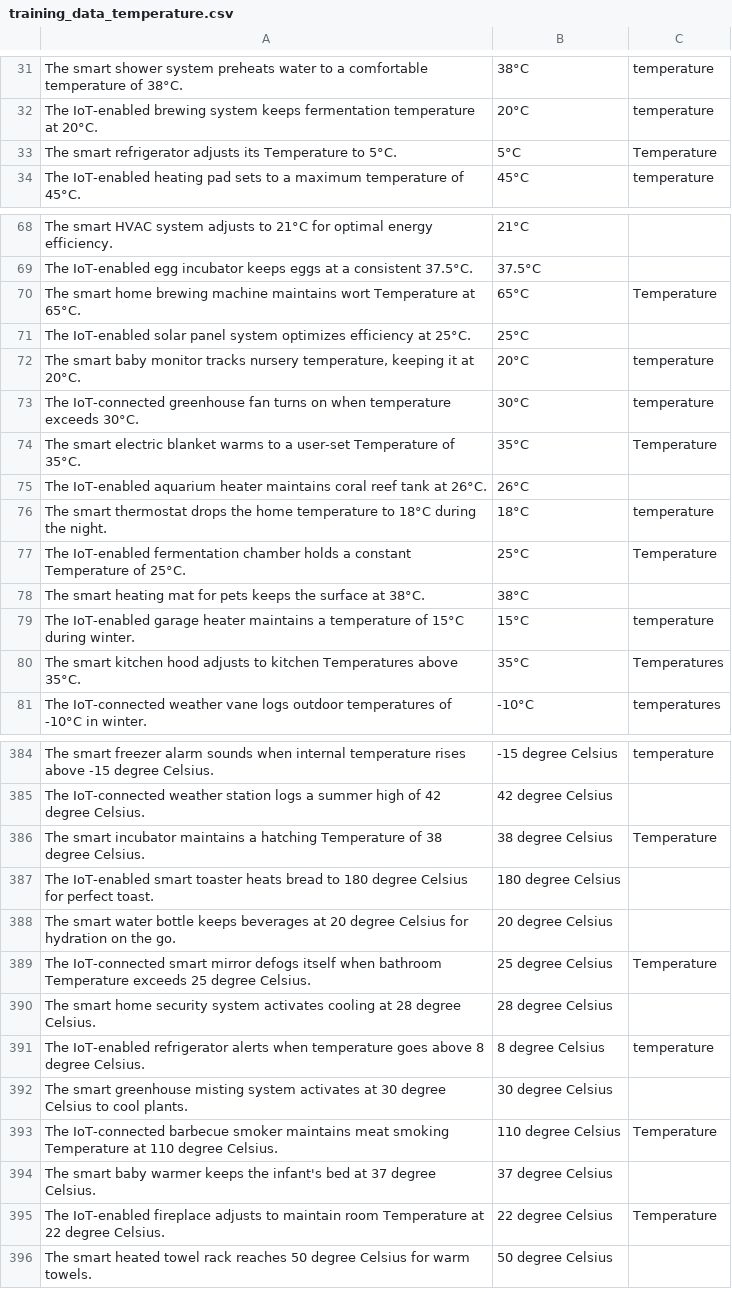
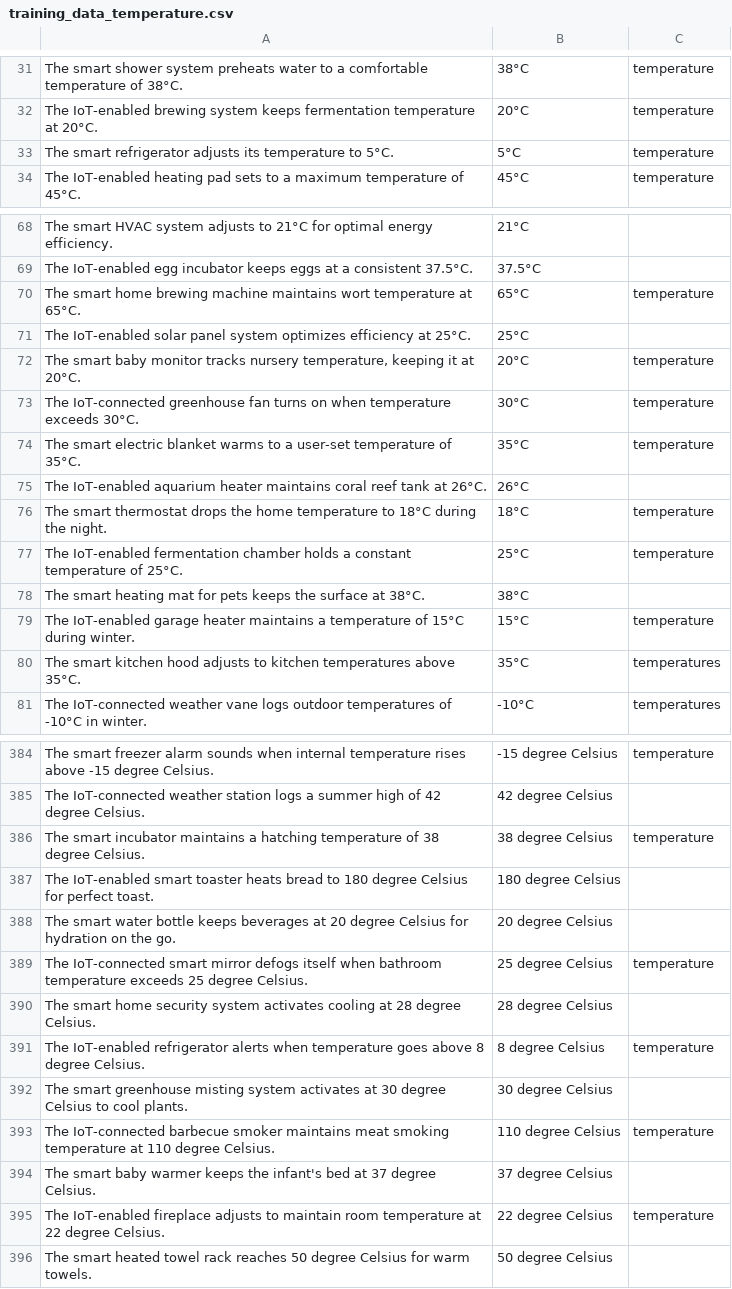
Before and after one commit to FreuMi/NER_Training, a CSV file: training_data/training_data_temperature.csv, drawn as a sheet; only a part is shown, gaps mark what is left out; the diff covers the shown part only.

```diff
--- a/training_data/training_data_temperature.csv
+++ b/training_data/training_data_temperature.csv
@@ -32,3 +32,3 @@ The smart shower system preheats water to a comfortable temperature of 38°C.;38
 The IoT-enabled brewing system keeps fermentation temperature at 20°C.;20°C;temperature
-The smart refrigerator adjusts its Temperature to 5°C.;5°C;Temperature
+The smart refrigerator adjusts its temperature to 5°C.;5°C;temperature
 The IoT-enabled heating pad sets to a maximum temperature of 45°C.;45°C;temperature
@@ -69,3 +69,3 @@ The smart HVAC system adjusts to 21°C for optimal energy efficiency.;21°C
 The IoT-enabled egg incubator keeps eggs at a consistent 37.5°C.;37.5°C
-The smart home brewing machine maintains wort Temperature at 65°C.;65°C;Temperature
+The smart home brewing machine maintains wort temperature at 65°C.;65°C;temperature
 The IoT-enabled solar panel system optimizes efficiency at 25°C.;25°C
@@ -73,9 +73,9 @@ The smart baby monitor tracks nursery temperature, keeping it at 20°C.;20°C;te
 The IoT-connected greenhouse fan turns on when temperature exceeds 30°C.;30°C;temperature
-The smart electric blanket warms to a user-set Temperature of 35°C.;35°C;Temperature
+The smart electric blanket warms to a user-set temperature of 35°C.;35°C;temperature
 The IoT-enabled aquarium heater maintains coral reef tank at 26°C.;26°C
 The smart thermostat drops the home temperature to 18°C during the night.;18°C;temperature
-The IoT-enabled fermentation chamber holds a constant Temperature of 25°C.;25°C;Temperature
+The IoT-enabled fermentation chamber holds a constant temperature of 25°C.;25°C;temperature
 The smart heating mat for pets keeps the surface at 38°C.;38°C
 The IoT-enabled garage heater maintains a temperature of 15°C during winter.;15°C;temperature
-The smart kitchen hood adjusts to kitchen Temperatures above 35°C.;35°C;Temperatures
+The smart kitchen hood adjusts to kitchen temperatures above 35°C.;35°C;temperatures
 The IoT-connected weather vane logs outdoor temperatures of -10°C in winter.;-10°C;temperatures
@@ -385,6 +385,6 @@ The smart freezer alarm sounds when internal temperature rises above -15 degree
 The IoT-connected weather station logs a summer high of 42 degree Celsius.;42 degree Celsius
-The smart incubator maintains a hatching Temperature of 38 degree Celsius.;38 degree Celsius;Temperature
+The smart incubator maintains a hatching temperature of 38 degree Celsius.;38 degree Celsius;temperature
 The IoT-enabled smart toaster heats bread to 180 degree Celsius for perfect toast.;180 degree Celsius
 The smart water bottle keeps beverages at 20 degree Celsius for hydration on the go.;20 degree Celsius
-The IoT-connected smart mirror defogs itself when bathroom Temperature exceeds 25 degree Celsius.;25 degree Celsius;Temperature
+The IoT-connected smart mirror defogs itself when bathroom temperature exceeds 25 degree Celsius.;25 degree Celsius;temperature
 The smart home security system activates cooling at 28 degree Celsius.;28 degree Celsius
@@ -392,5 +392,5 @@ The IoT-enabled refrigerator alerts when temperature goes above 8 degree Celsius
 The smart greenhouse misting system activates at 30 degree Celsius to cool plants.;30 degree Celsius
-The IoT-connected barbecue smoker maintains meat smoking Temperature at 110 degree Celsius.;110 degree Celsius;Temperature
+The IoT-connected barbecue smoker maintains meat smoking temperature at 110 degree Celsius.;110 degree Celsius;temperature
 The smart baby warmer keeps the infant's bed at 37 degree Celsius.;37 degree Celsius
-The IoT-enabled fireplace adjusts to maintain room Temperature at 22 degree Celsius.;22 degree Celsius;Temperature
+The IoT-enabled fireplace adjusts to maintain room temperature at 22 degree Celsius.;22 degree Celsius;temperature
 The smart heated towel rack reaches 50 degree Celsius for warm towels.;50 degree Celsius
```
Also changed, not shown: 6 added rows, 2 removed rows and 34 edited cells elsewhere in this file, training_data/training_data_distance.csv, training_data/training_data_frequency.csv, 11 other files.
